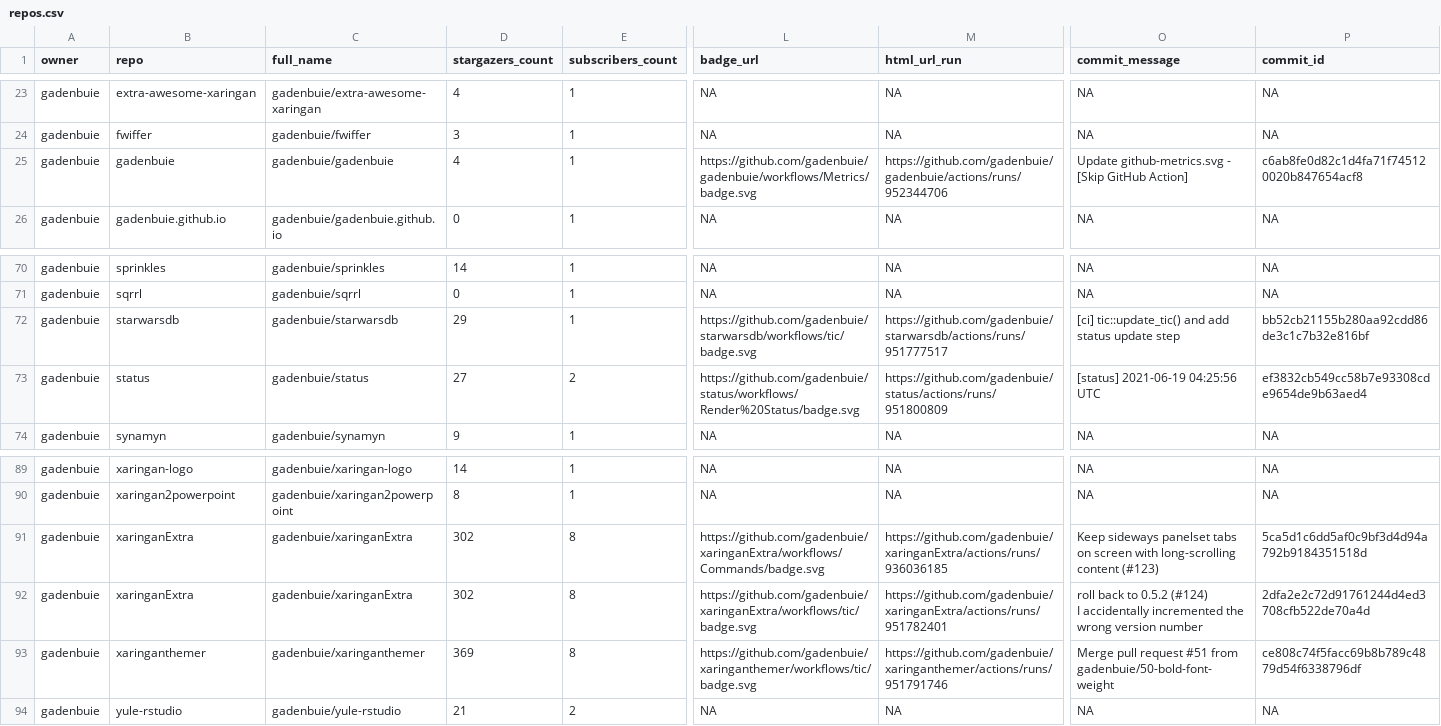
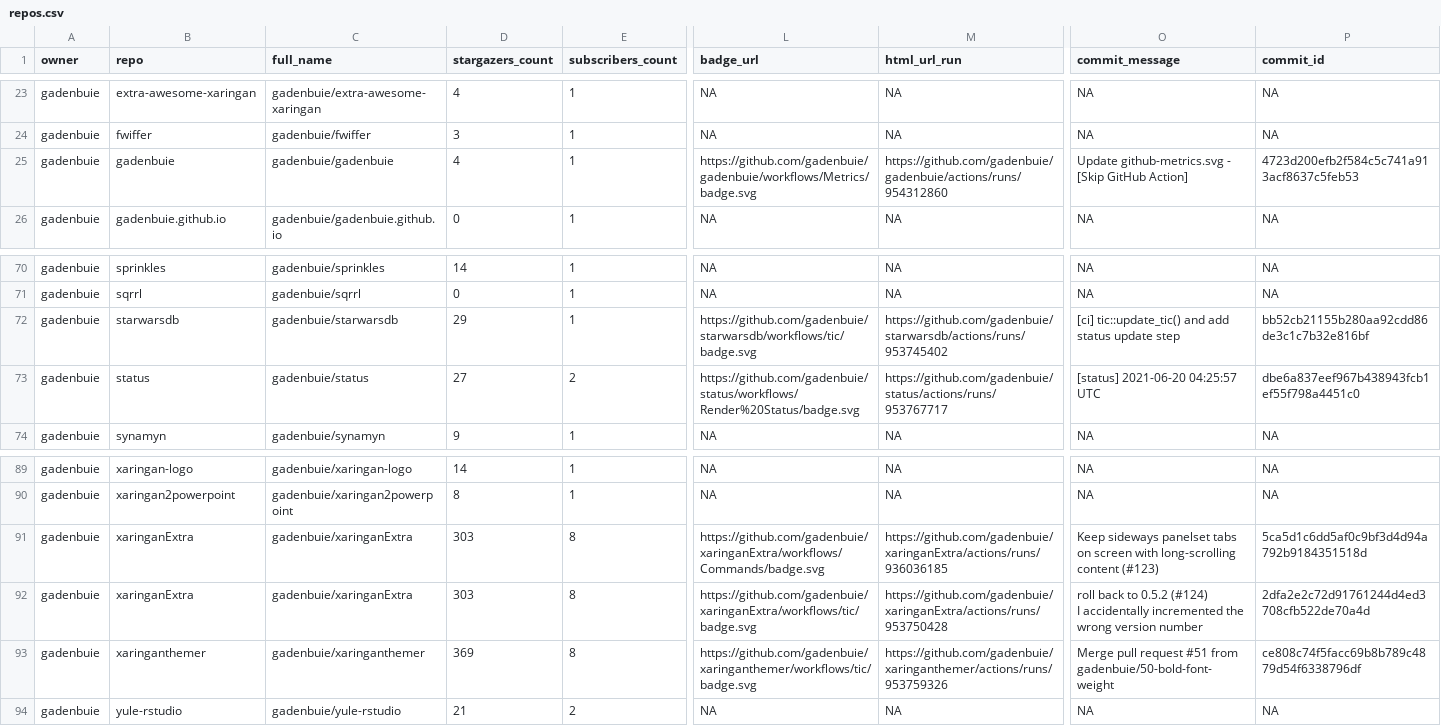
Before and after one commit to andrewcstewart/gha-dashboard, a CSV file: repos.csv, drawn as a sheet; only a part is shown, gaps mark what is left out; the diff names each change by its address in the sheet, - before the commit and + after, or states it on an @@ line.

```diff
--- a/repos.csv
+++ b/repos.csv
-M25 (html_url_run): https://github.com/gadenbuie/gadenbuie/actions/runs/952344706
+M25 (html_url_run): https://github.com/gadenbuie/gadenbuie/actions/runs/954312860
-P25 (commit_id): c6ab8fe0d82c1d4fa71f745120020b847654acf8
+P25 (commit_id): 4723d200efb2f584c5c741a913acf8637c5feb53
-M72 (html_url_run): https://github.com/gadenbuie/starwarsdb/actions/runs/951777517
+M72 (html_url_run): https://github.com/gadenbuie/starwarsdb/actions/runs/953745402
-M73 (html_url_run): https://github.com/gadenbuie/status/actions/runs/951800809
+M73 (html_url_run): https://github.com/gadenbuie/status/actions/runs/953767717
-O73 (commit_message): [status] 2021-06-19 04:25:56 UTC
+O73 (commit_message): [status] 2021-06-20 04:25:57 UTC
-P73 (commit_id): ef3832cb549cc58b7e93308cde9654de9b63aed4
+P73 (commit_id): dbe6a837eef967b438943fcb1ef55f798a4451c0
-D91:D92 (stargazers_count): 302
+D91:D92 (stargazers_count): 303
-M92 (html_url_run): https://github.com/gadenbuie/xaringanExtra/actions/runs/951782401
+M92 (html_url_run): https://github.com/gadenbuie/xaringanExtra/actions/runs/953750428
-M93 (html_url_run): https://github.com/gadenbuie/xaringanthemer/actions/runs/951791746
+M93 (html_url_run): https://github.com/gadenbuie/xaringanthemer/actions/runs/953759326
```
Also changed, not shown: 1 other file.
